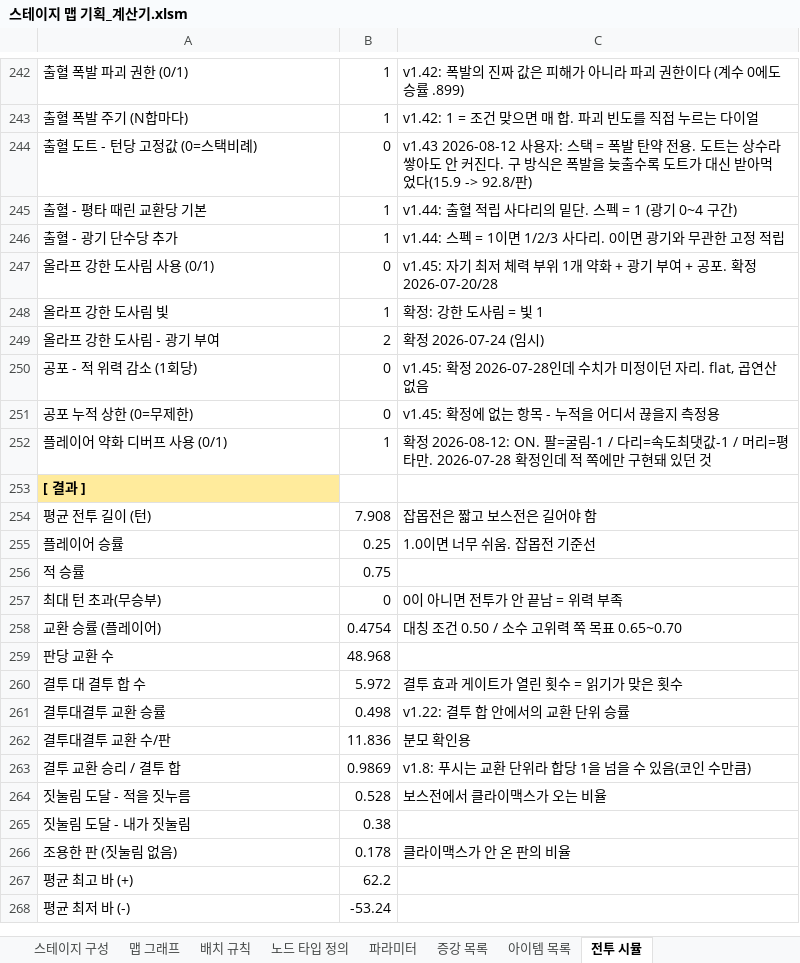
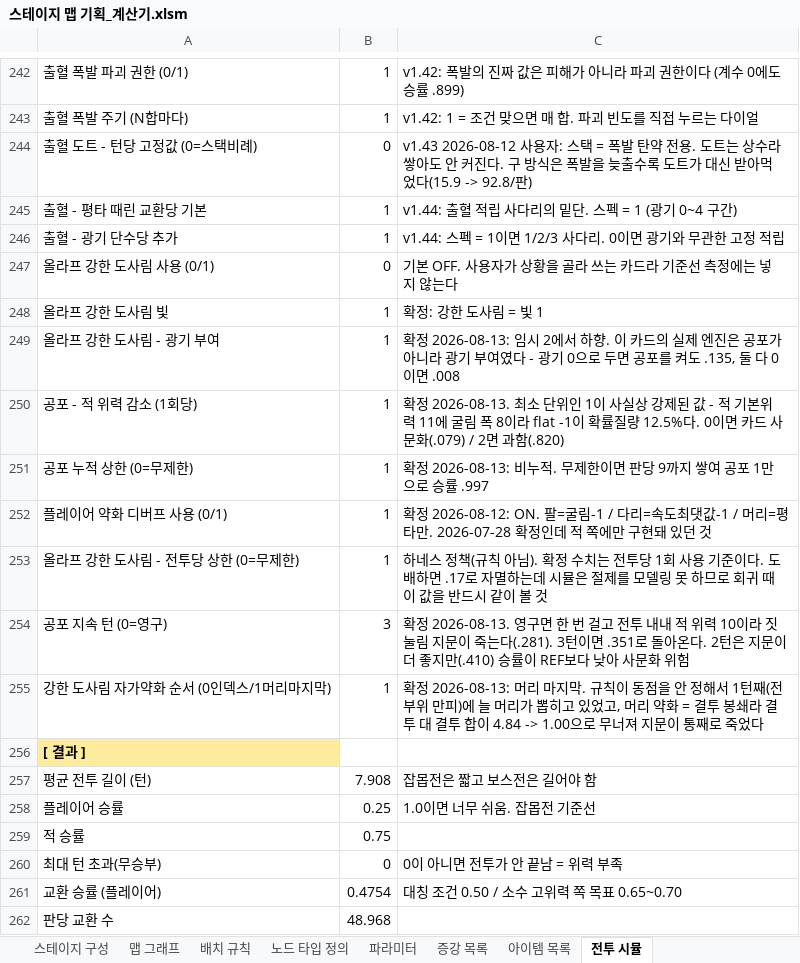
Before and after one commit to Omido-svg/Project-Abyss, an Excel workbook: Docs/스테이지 맵 기획_계산기.xlsm, sheet 전투 시뮬, drawn as a sheet; only a part is shown, gaps mark what is left out; the shorter side is filled out with more unchanged rows; values as stored, in another font and other column widths than the file's, no borders; charts and pictures not drawn; the diff names each change by its address in the sheet, - before the commit and + after, or states it on an @@ line.

```diff
--- a/Docs/스테이지 맵 기획_계산기.xlsm (sheet 전투 시뮬)
+++ b/Docs/스테이지 맵 기획_계산기.xlsm (sheet 전투 시뮬)
-C247: v1.45: 자기 최저 체력 부위 1개 약화 + 광기 부여 + 공포. 확정 2026-07-20/28
+C247: 기본 OFF. 사용자가 상황을 골라 쓰는 카드라 기준선 측정에는 넣지 않는다
-B249: 2
+B249: 1
-C249: 확정 2026-07-24 (임시)
+C249: 확정 2026-08-13: 임시 2에서 하향. 이 카드의 실제 엔진은 공포가 아니라 광기 부여였다 - 광기 0으로 두면 공포를 켜도 .135, 둘 다 0이면 .008
-B250:B251: 0
+B250:B251: 1
-C250: v1.45: 확정 2026-07-28인데 수치가 미정이던 자리. flat, 곱연산 없음
+C250: 확정 2026-08-13. 최소 단위인 1이 사실상 강제된 값 - 적 기본위력 11에 굴림 폭 8이라 flat -1이 확률질량 12.5%다. 0이면 카드 사문화(.079) / 2면 과함(.820)
-C251: v1.45: 확정에 없는 항목 - 누적을 어디서 끊을지 측정용
+C251: 확정 2026-08-13: 비누적. 무제한이면 판당 9까지 쌓여 공포 1만으로 승률 .997
+row 253: 올라프 강한 도사림 - 전투당 상한 (0=무제한) | 1 | 하네스 정책(규칙 아님). 확정 수치는 전투당 1회 사용 기준이다. 도배하면 .17로 자멸하는데 시뮬은 절제를 모델링 못 하므로 회귀 때 이 값을 반드시 같이 볼 것
+row 254: 공포 지속 턴 (0=영구) | 3 | 확정 2026-08-13. 영구면 한 번 걸고 전투 내내 적 위력 10이라 짓눌림 지문이 죽는다(.281). 3턴이면 .351로 돌아온다. 2턴은 지문이 더 좋지만(.410) 승률이 REF보다 낮아 사문화 위험
+row 255: 강한 도사림 자가약화 순서 (0인덱스/1머리마지막) | 1 | 확정 2026-08-13: 머리 마지막. 규칙이 동점을 안 정해서 1턴째(전 부위 만피)에 늘 머리가 뽑히고 있었고, 머리 약화 = 결투 봉쇄라 결투 대 결투 합이 4.84 -> 1.00으로 무너져 지문이 통째로 죽었다
```
Also changed, not shown: 2 other files.
